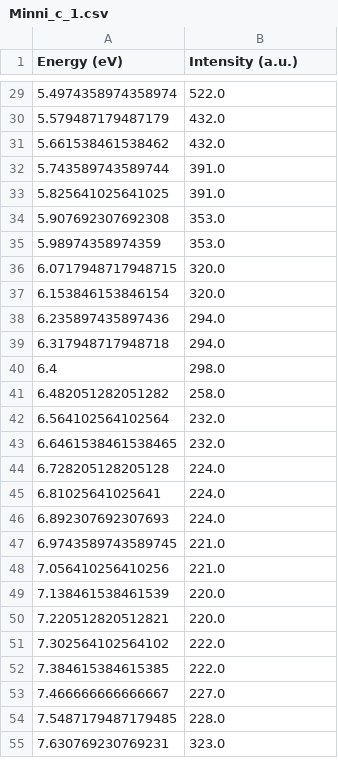
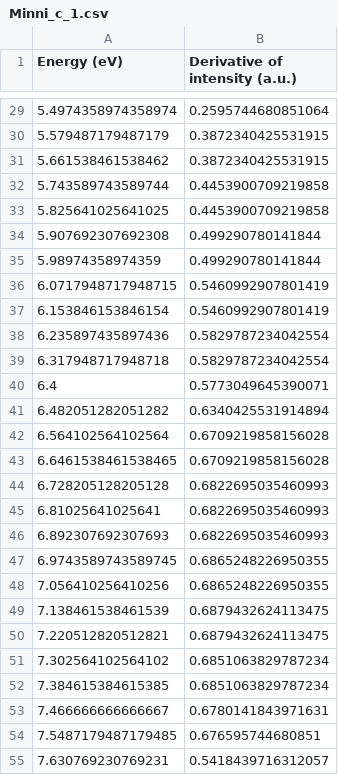
Before and after one commit to GottfridOlsson/TIF120-Labs-Data-analysis, a CSV file: EELS_reference/csv/Minni_c_1.csv, drawn as a sheet; only a part is shown, gaps mark what is left out; the diff covers the shown part only.

```diff
--- a/EELS_reference/csv/Minni_c_1.csv
+++ b/EELS_reference/csv/Minni_c_1.csv
@@ -1 +1 @@
-Energy (eV),Intensity (a.u.)
+Energy (eV),Derivative of intensity (a.u.)
@@ -29,27 +29,27 @@ Energy (eV),Intensity (a.u.)
-5.4974358974358974,522.0
-5.579487179487179,432.0
-5.661538461538462,432.0
-5.743589743589744,391.0
-5.825641025641025,391.0
-5.907692307692308,353.0
-5.98974358974359,353.0
-6.0717948717948715,320.0
-6.153846153846154,320.0
-6.235897435897436,294.0
-6.317948717948718,294.0
-6.4,298.0
-6.482051282051282,258.0
-6.564102564102564,232.0
-6.6461538461538465,232.0
-6.728205128205128,224.0
-6.81025641025641,224.0
-6.892307692307693,224.0
-6.9743589743589745,221.0
-7.056410256410256,221.0
-7.138461538461539,220.0
-7.220512820512821,220.0
-7.302564102564102,222.0
-7.384615384615385,222.0
-7.466666666666667,227.0
-7.5487179487179485,228.0
-7.630769230769231,323.0
+5.4974358974358974,0.2595744680851064
+5.579487179487179,0.3872340425531915
+5.661538461538462,0.3872340425531915
+5.743589743589744,0.4453900709219858
+5.825641025641025,0.4453900709219858
+5.907692307692308,0.499290780141844
+5.98974358974359,0.499290780141844
+6.0717948717948715,0.5460992907801419
+6.153846153846154,0.5460992907801419
+6.235897435897436,0.5829787234042554
+6.317948717948718,0.5829787234042554
+6.4,0.5773049645390071
+6.482051282051282,0.6340425531914894
+6.564102564102564,0.6709219858156028
+6.6461538461538465,0.6709219858156028
+6.728205128205128,0.6822695035460993
+6.81025641025641,0.6822695035460993
+6.892307692307693,0.6822695035460993
+6.9743589743589745,0.6865248226950355
+7.056410256410256,0.6865248226950355
+7.138461538461539,0.6879432624113475
+7.220512820512821,0.6879432624113475
+7.302564102564102,0.6851063829787234
+7.384615384615385,0.6851063829787234
+7.466666666666667,0.6780141843971631
+7.5487179487179485,0.676595744680851
+7.630769230769231,0.5418439716312057
```
Also changed, not shown: 166 edited cells elsewhere in this file, EELS_reference/csv/Minni_a_1.csv, EELS_reference/csv/Minni_b_1.csv, 4 other files.
